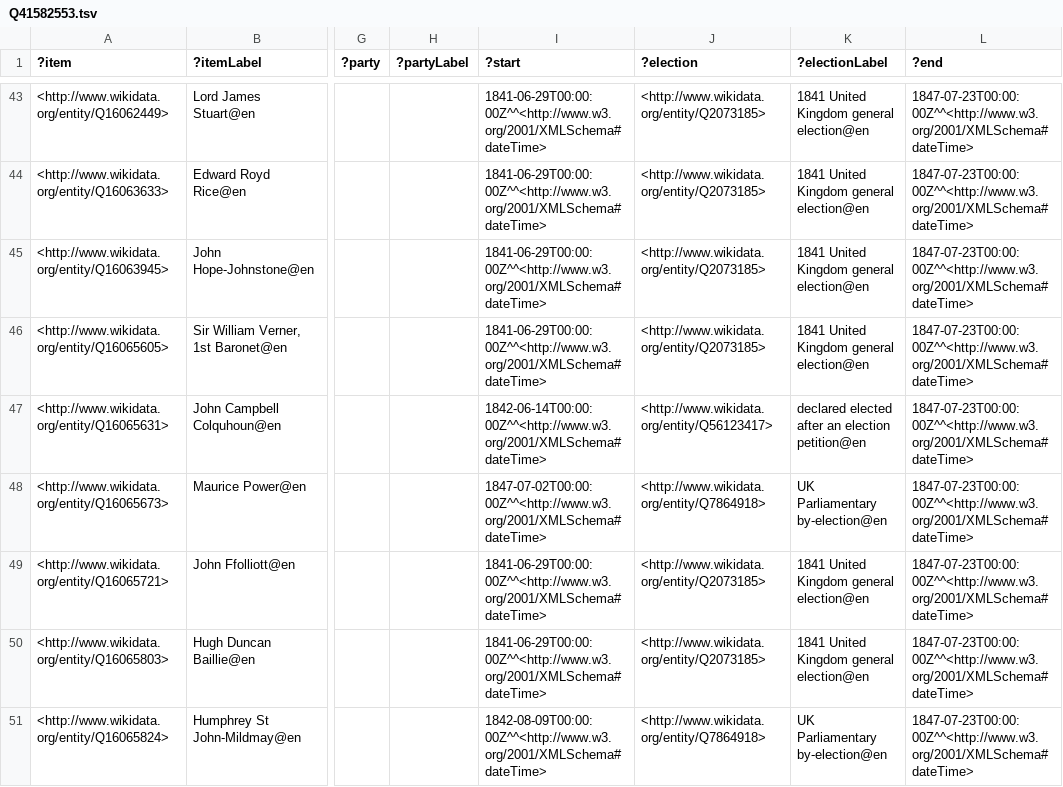
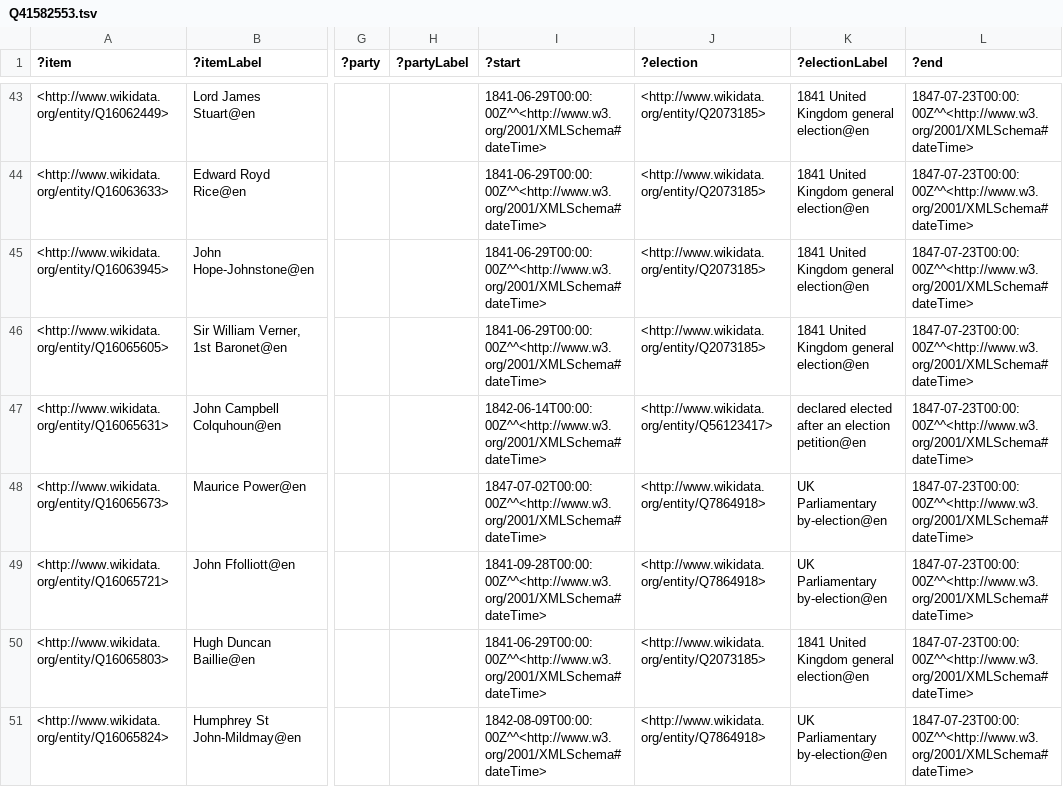
Before and after one commit to generalist/parliament, a TSV file: Q41582553.tsv, drawn as a sheet; only a part is shown, gaps mark what is left out; the diff covers the shown part only; the diff names each change by its address in the sheet, - before the commit and + after, or states it on an @@ line.

```diff
--- a/Q41582553.tsv
+++ b/Q41582553.tsv
-I49 (?start): 1841-06-29T00:00:00Z^^<http://www.w3.org/2001/XMLSchema#dateTime>
+I49 (?start): 1841-09-28T00:00:00Z^^<http://www.w3.org/2001/XMLSchema#dateTime>
-J49 (?election): <http://www.wikidata.org/entity/Q2073185>
+J49 (?election): <http://www.wikidata.org/entity/Q7864918>
-K49 (?electionLabel): 1841 United Kingdom general election@en
+K49 (?electionLabel): UK Parliamentary by-election@en
```
Also changed, not shown: 3 edited cells elsewhere in this file, Q41582546.tsv, Q41582548.tsv.
